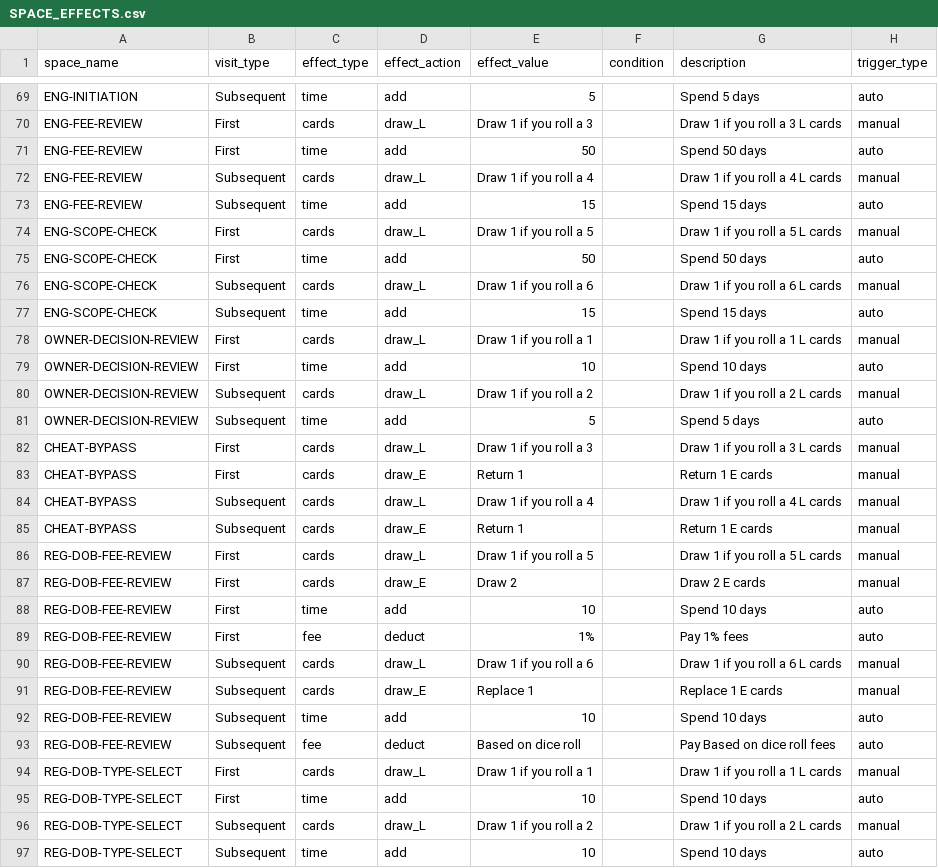
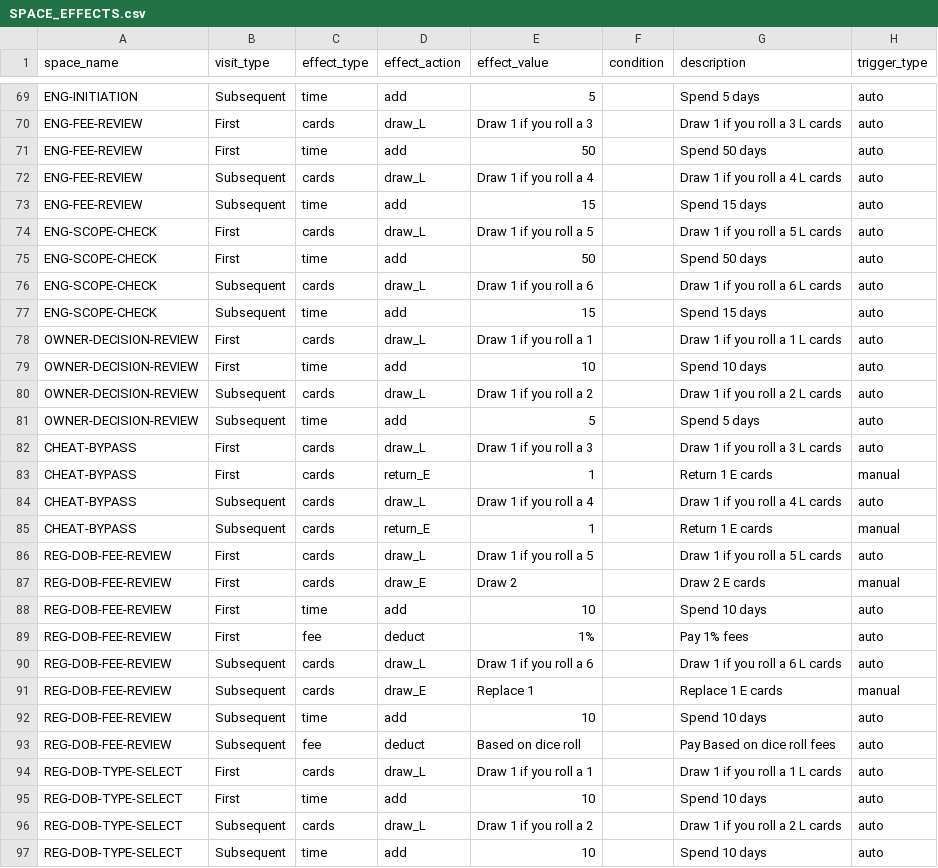
Before and after one commit to tomaszsb/Game_alpha, a CSV file: public/data/CLEAN_FILES/SPACE_EFFECTS.csv, drawn as a sheet; only a part is shown, gaps mark what is left out; the diff covers the shown part only; the diff names each change by its address in the sheet, - before the commit and + after, or states it on an @@ line.

```diff
--- a/public/data/CLEAN_FILES/SPACE_EFFECTS.csv
+++ b/public/data/CLEAN_FILES/SPACE_EFFECTS.csv
-H70 (trigger_type): manual
+H70 (trigger_type): auto
-H72 (trigger_type): manual
+H72 (trigger_type): auto
-H74 (trigger_type): manual
+H74 (trigger_type): auto
-H76 (trigger_type): manual
+H76 (trigger_type): auto
-H78 (trigger_type): manual
+H78 (trigger_type): auto
-H80 (trigger_type): manual
+H80 (trigger_type): auto
-H82 (trigger_type): manual
+H82 (trigger_type): auto
-D83 (effect_action): draw_E
+D83 (effect_action): return_E
-E83 (effect_value): Return 1
+E83 (effect_value): 1
-H84 (trigger_type): manual
+H84 (trigger_type): auto
-D85 (effect_action): draw_E
+D85 (effect_action): return_E
-E85 (effect_value): Return 1
+E85 (effect_value): 1
-H86 (trigger_type): manual
+H86 (trigger_type): auto
-H90 (trigger_type): manual
+H90 (trigger_type): auto
-H94 (trigger_type): manual
+H94 (trigger_type): auto
-H96 (trigger_type): manual
+H96 (trigger_type): auto
```
Also changed, not shown: 34 edited cells elsewhere in this file, 1 other file.
